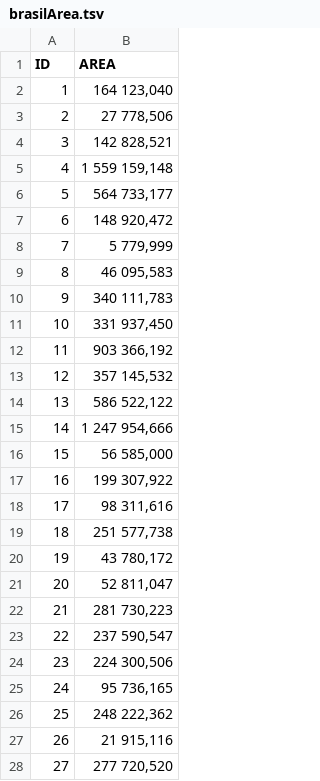
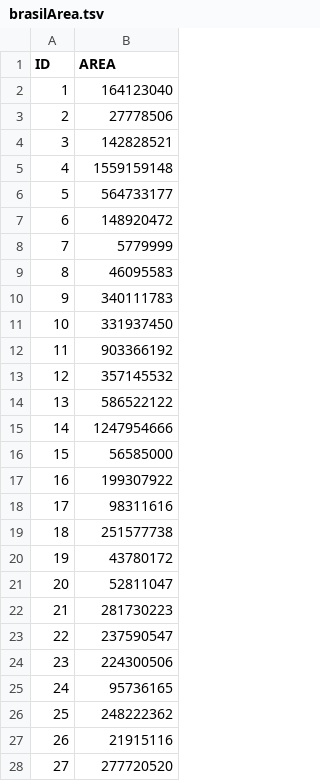
Before and after one commit to marcosbenaion/ChoroplethModel, a TSV file: Teste d3/Basic Map/forthVersion/data/brasil/brasilArea.tsv, drawn as a sheet.

```diff
--- a/Teste d3/Basic Map/forthVersion/data/brasil/brasilArea.tsv
+++ b/Teste d3/Basic Map/forthVersion/data/brasil/brasilArea.tsv
@@ -1,28 +1,28 @@
 ID	AREA
-1	164 123,040
-2	27 778,506
-3	142 828,521
-4	1 559 159,148
-5	564 733,177
-6	148 920,472
-7	5 779,999
-8	46 095,583
-9	340 111,783
-10	331 937,450
-11	903 366,192
-12	357 145,532
-13	586 522,122
-14	1 247 954,666
-15	56 585,000
-16	199 307,922
-17	98 311,616
-18	251 577,738
-19	43 780,172
-20	52 811,047
-21	281 730,223
-22	237 590,547
-23	224 300,506
-24	95 736,165
-25	248 222,362
-26	21 915,116
-27	277 720,520
+1	164123040
+2	27778506
+3	142828521
+4	1559159148
+5	564733177
+6	148920472
+7	5779999
+8	46095583
+9	340111783
+10	331937450
+11	903366192
+12	357145532
+13	586522122
+14	1247954666
+15	56585000
+16	199307922
+17	98311616
+18	251577738
+19	43780172
+20	52811047
+21	281730223
+22	237590547
+23	224300506
+24	95736165
+25	248222362
+26	21915116
+27	277720520
```
Also changed, not shown: 2 other files.
